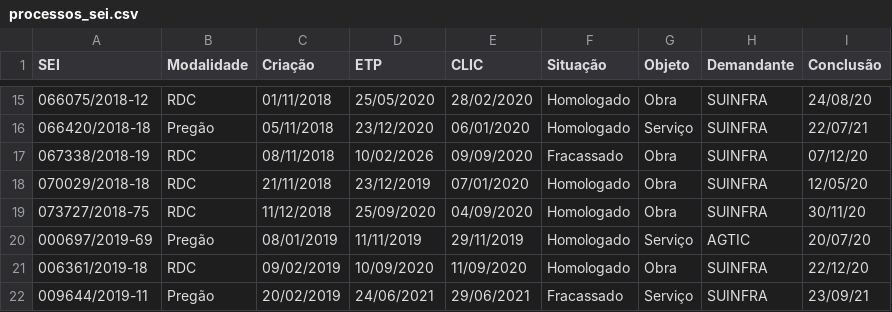
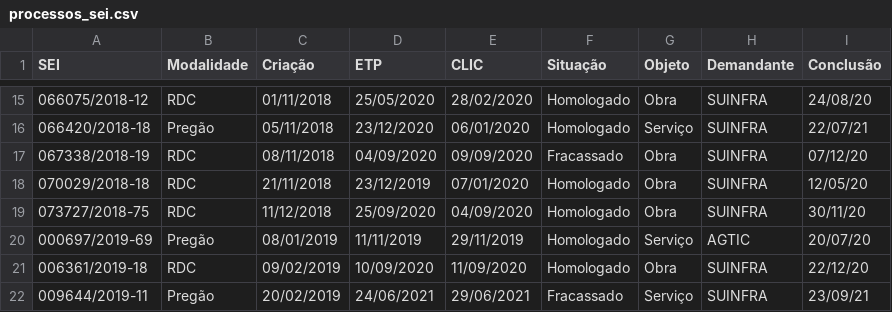
Before and after one commit to cmartarello/ppgold, a CSV file: processos_sei.csv, drawn as a sheet; only a part is shown, gaps mark what is left out.

Commit message:
processos_sei.csv

```diff
--- a/processos_sei.csv
+++ b/processos_sei.csv
@@ -16,3 +16,3 @@ SEI,Modalidade,Criação,ETP,CLIC,Situação,Objeto,Demandante,Conclusão
 066420/2018-18,Pregão,05/11/2018,23/12/2020,06/01/2020,Homologado,Serviço,SUINFRA,22/07/21
-067338/2018-19,RDC,08/11/2018,10/02/2026,09/09/2020,Fracassado,Obra,SUINFRA,07/12/20
+067338/2018-19,RDC,08/11/2018,04/09/2020,09/09/2020,Fracassado,Obra,SUINFRA,07/12/20
 070029/2018-18,RDC,21/11/2018,23/12/2019,07/01/2020,Homologado,Obra,SUINFRA,12/05/20
```
